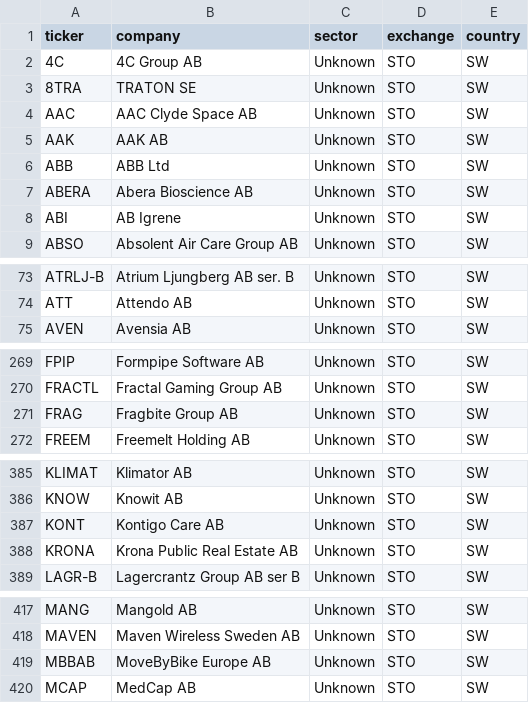
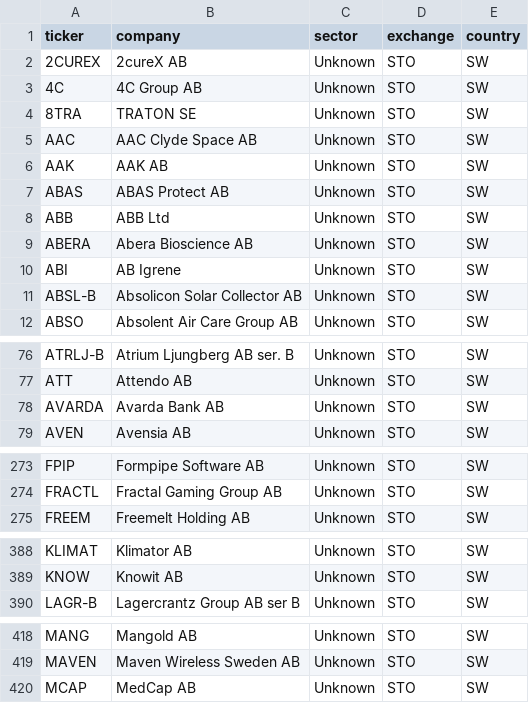
Before and after one commit to hiqporoid/Magicformula-suomi, a CSV file: python_pipeline/data/stockholm_main_market_universe.csv, drawn as a sheet; only a part is shown, gaps mark what is left out; removed rows and columns are numbered as before the commit, all else as after; the diff covers the shown part only; the diff names each change by its address in the sheet, - before the commit and + after, or states it on an @@ line.

```diff
--- a/python_pipeline/data/stockholm_main_market_universe.csv
+++ b/python_pipeline/data/stockholm_main_market_universe.csv
+row 2: 2CUREX | 2cureX AB | Unknown | STO | SW
+row 7: ABAS | ABAS Protect AB | Unknown | STO | SW
+row 11: ABSL-B | Absolicon Solar Collector AB | Unknown | STO | SW
+row 78: AVARDA | Avarda Bank AB | Unknown | STO | SW
-row 271: FRAG | Fragbite Group AB | Unknown | STO | SW
-row 387: KONT | Kontigo Care AB | Unknown | STO | SW
-row 388: KRONA | Krona Public Real Estate AB | Unknown | STO | SW
-row 419: MBBAB | MoveByBike Europe AB | Unknown | STO | SW
```
Also changed, not shown: 1 added row elsewhere in this file, python_pipeline/data/financials.csv, python_pipeline/data/main_market_universe.csv, 1 other file.
